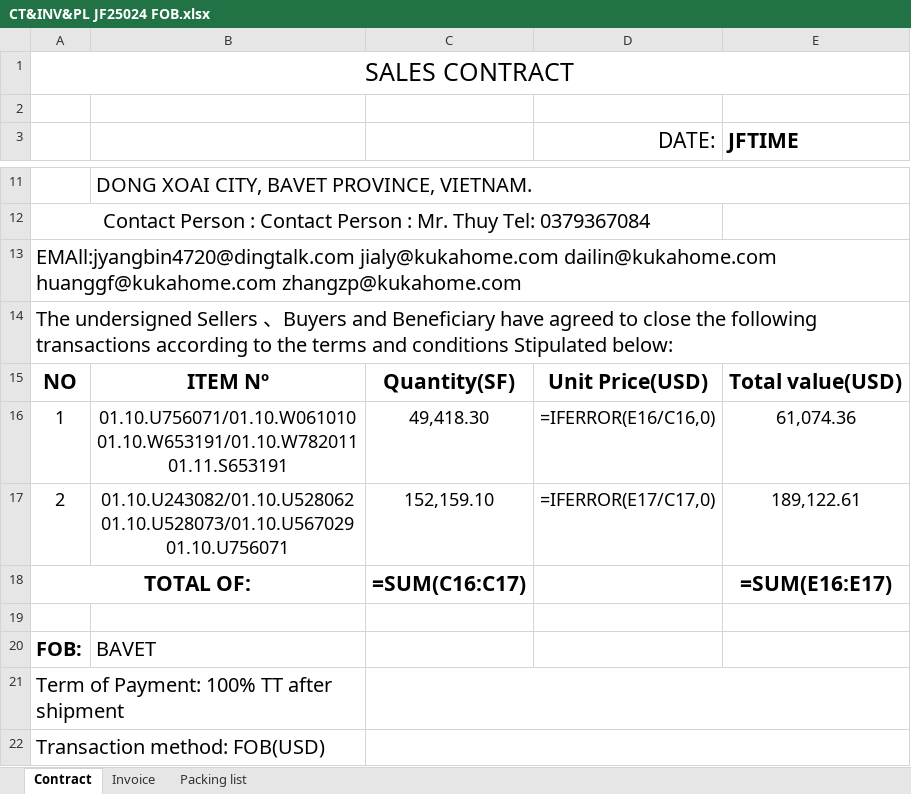
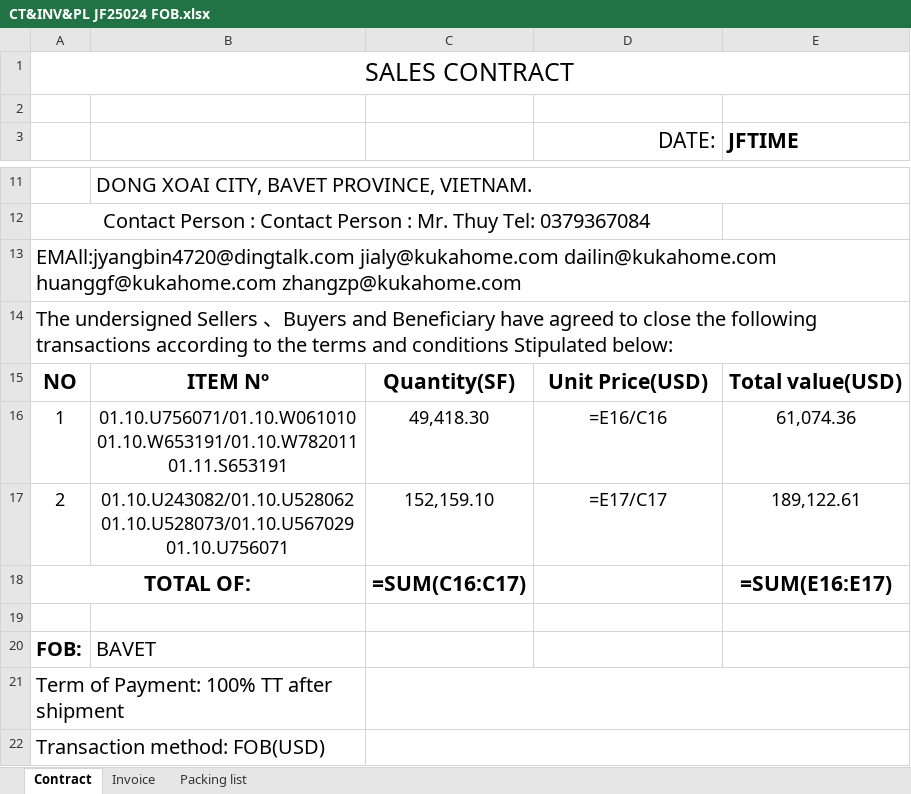
Before and after one commit to GiyoXD/automate-invoice, an Excel workbook: JF25024/invoice_output/CT&INV&PL JF25024 FOB.xlsx, sheet Contract, drawn as a sheet; only a part is shown, gaps mark what is left out; values as stored, in another font and other column widths than the file's, no borders; formulas without a stored value are shown as written; the diff names each change by its address in the sheet, - before the commit and + after, or states it on an @@ line.

```diff
--- a/JF25024/invoice_output/CT&INV&PL JF25024 FOB.xlsx (sheet Contract)
+++ b/JF25024/invoice_output/CT&INV&PL JF25024 FOB.xlsx (sheet Contract)
-D16 (DATE:): =IFERROR(E16/C16,0)
+D16 (DATE:): =E16/C16
-D17 (DATE:): =IFERROR(E17/C17,0)
+D17 (DATE:): =E17/C17
```
Also changed, not shown: sheet Invoice, JF25024/invoice_output/CT&INV&PL JF25024 CUSTOM.xlsx, JF25024/invoice_output/CT&INV&PL JF25024 NORMAL.xlsx, 18 other files.
